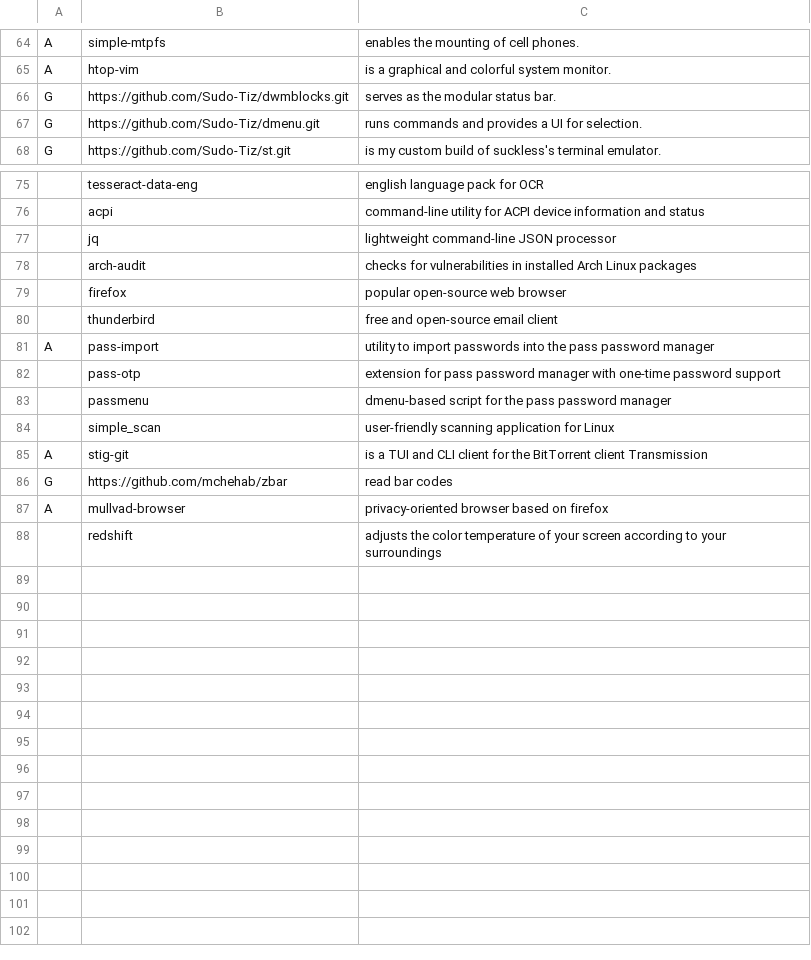
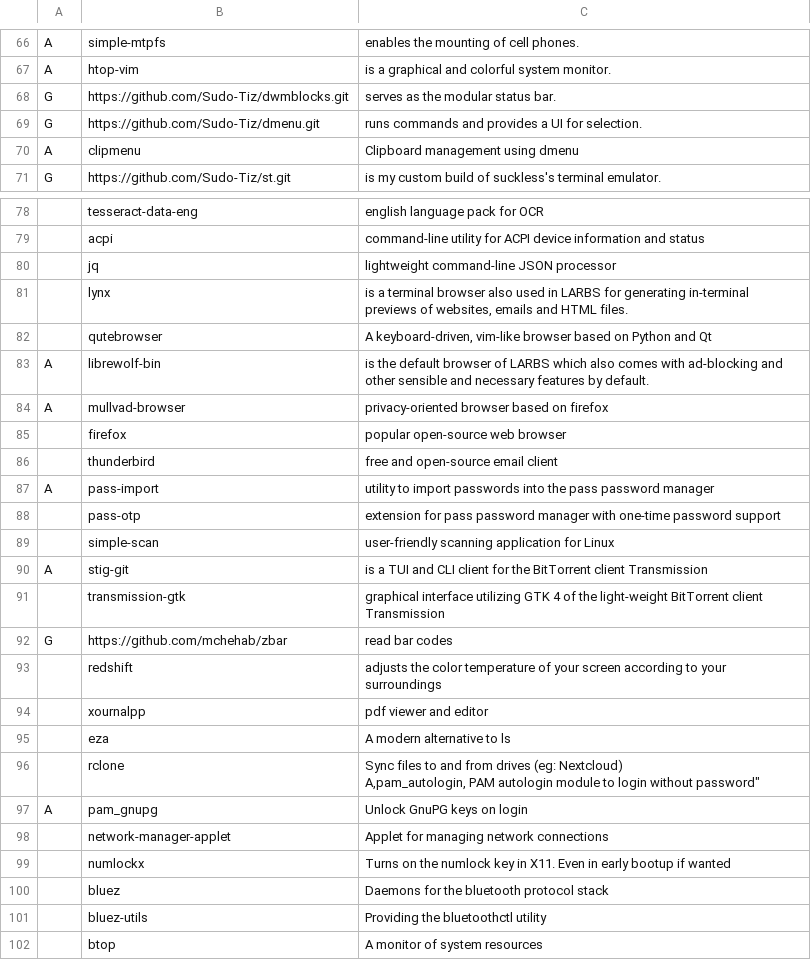
Before and after one commit to sudo-Tiz/LARBRE, a CSV file: progs.csv, drawn as a sheet; only a part is shown, gaps mark what is left out; removed rows and columns are numbered as before the commit, all else as after; ↵ is a line break in a cell; the diff covers the shown part only; the diff names each change by its address in the sheet, - before the commit and + after, or states it on an @@ line.

Commit message:
update prog list

```diff
--- a/progs.csv
+++ b/progs.csv
+row 70: A | clipmenu | Clipboard management using dmenu
-row 78:  | arch-audit | checks for vulnerabilities in installed Arch Linux packages
@@ row 47 moved to row 81: lynx @@
+row 82:  | qutebrowser | A keyboard-driven, vim-like browser based on Python and Qt
@@ row 34 moved to row 83: A @@
@@ row 87 moved to row 84: A @@
-row 83:  | passmenu | dmenu-based script for the pass password manager
-B89: simple_scan
+B89: simple-scan
+row 91:  | transmission-gtk | graphical interface utilizing GTK 4 of the light-weight BitTorrent client Transmission
+row 94:  | xournalpp | pdf viewer and editor
+row 95:  | eza | A modern alternative to ls
+row 96:  | rclone | Sync files to and from drives (eg: Nextcloud) ↵ A,pam_autologin, PAM autologin module to login without password"
+row 97: A | pam_gnupg | Unlock GnuPG keys on login
+row 98:  | network-manager-applet | Applet for managing network connections
+row 99:  | numlockx | Turns on the numlock key in X11. Even in early bootup if wanted
+row 100:  | bluez | Daemons for the bluetooth protocol stack
+row 101:  | bluez-utils | Providing the bluetoothctl utility
+row 102:  | btop | A monitor of system resources
```
Also changed, not shown: 4 added rows and 2 moved rows elsewhere in this file.
